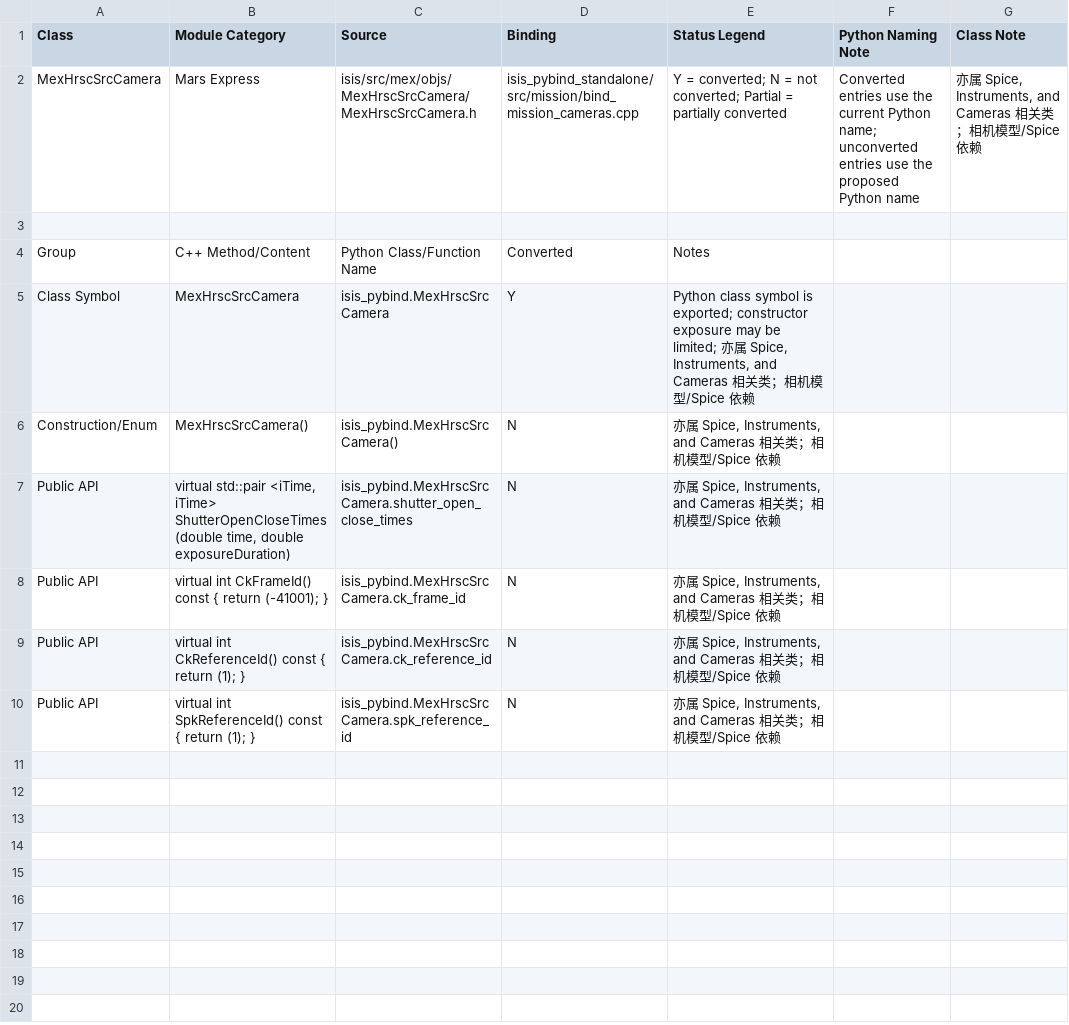
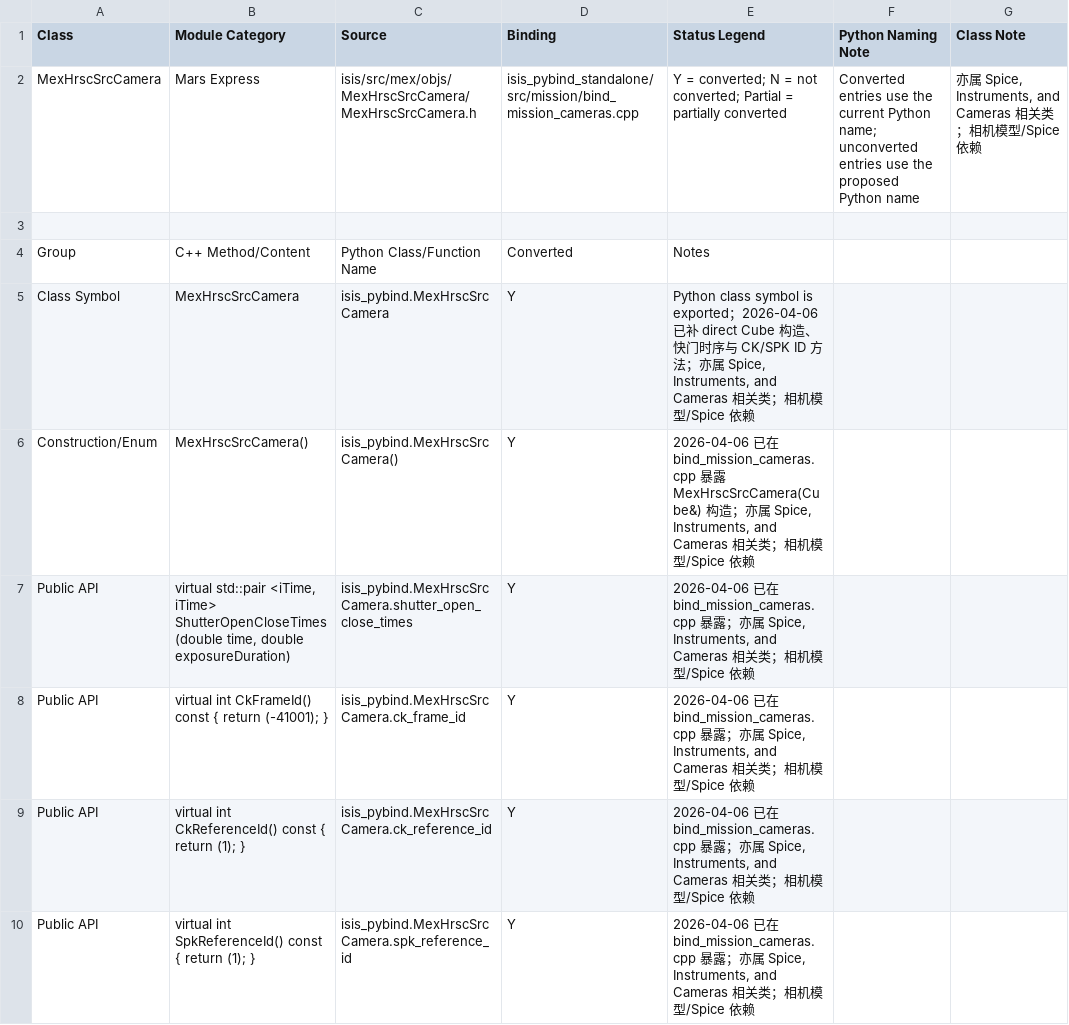
Before and after one commit to gengxun-henu/pyisis, a CSV file: class_bind_methods_details/mex_mex_hrsc_src_camera_methods.csv, drawn as a sheet.

Commit message:
mex hrsc binding

```diff
--- a/class_bind_methods_details/mex_mex_hrsc_src_camera_methods.csv
+++ b/class_bind_methods_details/mex_mex_hrsc_src_camera_methods.csv
@@ -4,7 +4,7 @@ MexHrscSrcCamera,Mars Express,isis/src/mex/objs/MexHrscSrcCamera/MexHrscSrcCamer
 Group,C++ Method/Content,Python Class/Function Name,Converted,Notes
-Class Symbol,MexHrscSrcCamera,isis_pybind.MexHrscSrcCamera,Y,"Python class symbol is exported; constructor exposure may be limited; 亦属 Spice, Instruments, and Cameras 相关类；相机模型/Spice 依赖"
-Construction/Enum,MexHrscSrcCamera(),isis_pybind.MexHrscSrcCamera(),N,"亦属 Spice, Instruments, and Cameras 相关类；相机模型/Spice 依赖"
-Public API,"virtual std::pair <iTime, iTime> ShutterOpenCloseTimes(double time, double exposureDuration)",isis_pybind.MexHrscSrcCamera.shutter_open_close_times,N,"亦属 Spice, Instruments, and Cameras 相关类；相机模型/Spice 依赖"
-Public API,virtual int CkFrameId() const { return (-41001); },isis_pybind.MexHrscSrcCamera.ck_frame_id,N,"亦属 Spice, Instruments, and Cameras 相关类；相机模型/Spice 依赖"
-Public API,virtual int CkReferenceId() const { return (1); },isis_pybind.MexHrscSrcCamera.ck_reference_id,N,"亦属 Spice, Instruments, and Cameras 相关类；相机模型/Spice 依赖"
-Public API,virtual int SpkReferenceId() const { return (1); },isis_pybind.MexHrscSrcCamera.spk_reference_id,N,"亦属 Spice, Instruments, and Cameras 相关类；相机模型/Spice 依赖"
+Class Symbol,MexHrscSrcCamera,isis_pybind.MexHrscSrcCamera,Y,"Python class symbol is exported；2026-04-06 已补 direct Cube 构造、快门时序与 CK/SPK ID 方法；亦属 Spice, Instruments, and Cameras 相关类；相机模型/Spice 依赖"
+Construction/Enum,MexHrscSrcCamera(),isis_pybind.MexHrscSrcCamera(),Y,"2026-04-06 已在 bind_mission_cameras.cpp 暴露 MexHrscSrcCamera(Cube&) 构造；亦属 Spice, Instruments, and Cameras 相关类；相机模型/Spice 依赖"
+Public API,"virtual std::pair <iTime, iTime> ShutterOpenCloseTimes(double time, double exposureDuration)",isis_pybind.MexHrscSrcCamera.shutter_open_close_times,Y,"2026-04-06 已在 bind_mission_cameras.cpp 暴露；亦属 Spice, Instruments, and Cameras 相关类；相机模型/Spice 依赖"
+Public API,virtual int CkFrameId() const { return (-41001); },isis_pybind.MexHrscSrcCamera.ck_frame_id,Y,"2026-04-06 已在 bind_mission_cameras.cpp 暴露；亦属 Spice, Instruments, and Cameras 相关类；相机模型/Spice 依赖"
+Public API,virtual int CkReferenceId() const { return (1); },isis_pybind.MexHrscSrcCamera.ck_reference_id,Y,"2026-04-06 已在 bind_mission_cameras.cpp 暴露；亦属 Spice, Instruments, and Cameras 相关类；相机模型/Spice 依赖"
+Public API,virtual int SpkReferenceId() const { return (1); },isis_pybind.MexHrscSrcCamera.spk_reference_id,Y,"2026-04-06 已在 bind_mission_cameras.cpp 暴露；亦属 Spice, Instruments, and Cameras 相关类；相机模型/Spice 依赖"
```
Also changed, not shown: class_bind_methods_details/methods_inventory_summary.csv, class_bind_methods_details/mex_hrsc_camera_methods.csv, 5 other files.
